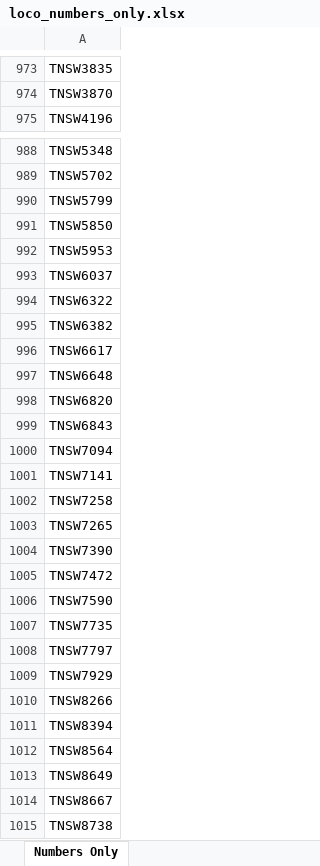
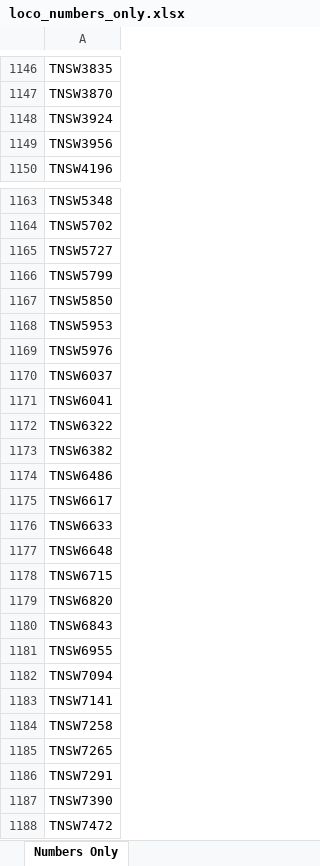
Before and after one commit to grahame21/railops-backend, an Excel workbook: static/downloads/loco_numbers_only.xlsx, sheet Numbers Only, drawn as a sheet; only a part is shown, gaps mark what is left out; the shorter side is filled out with more unchanged rows; values as stored, in another font and other column widths than the file's, no borders; the diff covers the shown part only; the diff names each change by its address in the sheet, - before the commit and + after, or states it on an @@ line.

```diff
--- a/static/downloads/loco_numbers_only.xlsx (sheet Numbers Only)
+++ b/static/downloads/loco_numbers_only.xlsx (sheet Numbers Only)
+row 1148: TNSW3924
+row 1149: TNSW3956
+row 1165: TNSW5727
+row 1169: TNSW5976
+row 1171: TNSW6041
+row 1174: TNSW6486
+row 1176: TNSW6633
+row 1178: TNSW6715
+row 1181: TNSW6955
+row 1186: TNSW7291
```
Also changed, not shown: 180 added rows elsewhere in this sheet, static/downloads/loco_database.xlsx, 8 other files.
